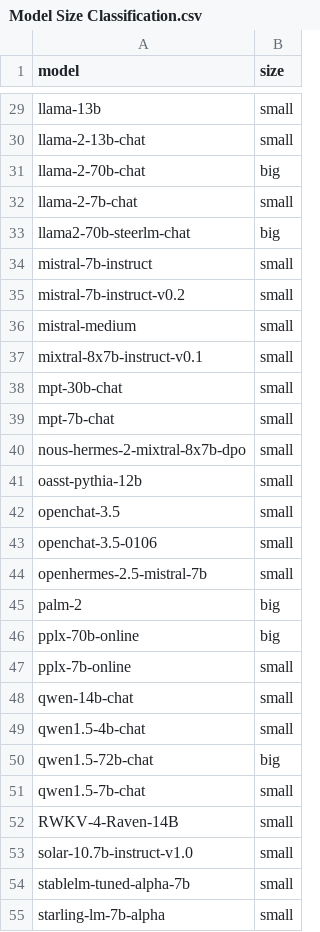
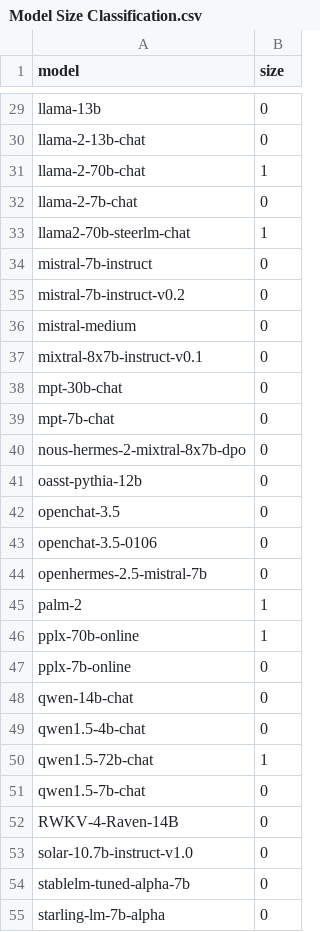
Before and after one commit to bttgroup45/DialogueDecoded, a CSV file: Model Size Classification.csv, drawn as a sheet; only a part is shown, gaps mark what is left out; the diff covers the shown part only; the diff names each change by its address in the sheet, - before the commit and + after, or states it on an @@ line.

Commit message:
Binary Size for Model Size Classification.csv

```diff
--- a/Model Size Classification.csv
+++ b/Model Size Classification.csv
-B29:B30 (size): small
+B29:B30 (size): 0
-B31 (size): big
+B31 (size): 1
-B32 (size): small
+B32 (size): 0
-B33 (size): big
+B33 (size): 1
-B34:B44 (size): small
+B34:B44 (size): 0
-B45:B46 (size): big
+B45:B46 (size): 1
-B47:B49 (size): small
+B47:B49 (size): 0
-B50 (size): big
+B50 (size): 1
-B51:B55 (size): small
+B51:B55 (size): 0
```
Also changed, not shown: 37 edited cells elsewhere in this file.
